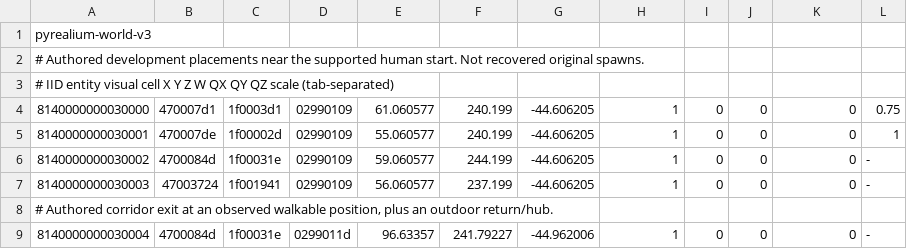
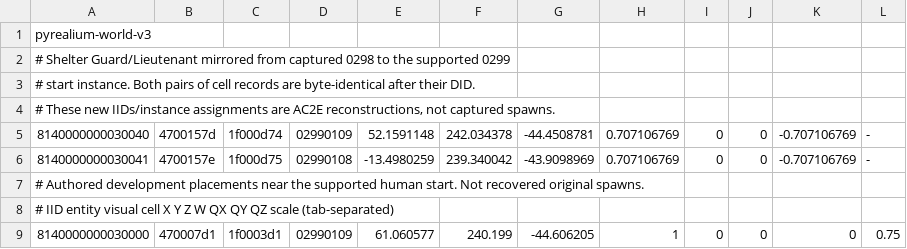
Before and after one commit to Thwargle/ac2e, a TSV file: AC2E/emulator/content/training-world.tsv, drawn as a sheet; only a part is shown; the shorter side is filled out with more unchanged rows.

Commit message:
Recover local login and replicate starter armor with native spell impacts

```diff
--- a/AC2E/emulator/content/training-world.tsv
+++ b/AC2E/emulator/content/training-world.tsv
@@ -1,2 +1,7 @@
 pyrealium-world-v3
+# Shelter Guard/Lieutenant mirrored from captured 0298 to the supported 0299
+# start instance. Both pairs of cell records are byte-identical after their DID.
+# These new IIDs/instance assignments are AC2E reconstructions, not captured spawns.
+8140000000030040	4700157d	1f000d74	02990109	52.1591148	242.034378	-44.4508781	0.707106769	0	0	-0.707106769	-
+8140000000030041	4700157e	1f000d75	02990108	-13.4980259	239.340042	-43.9098969	0.707106769	0	0	-0.707106769	-
 # Authored development placements near the supported human start. Not recovered original spawns.
```
Also changed, not shown: 33 other files.
